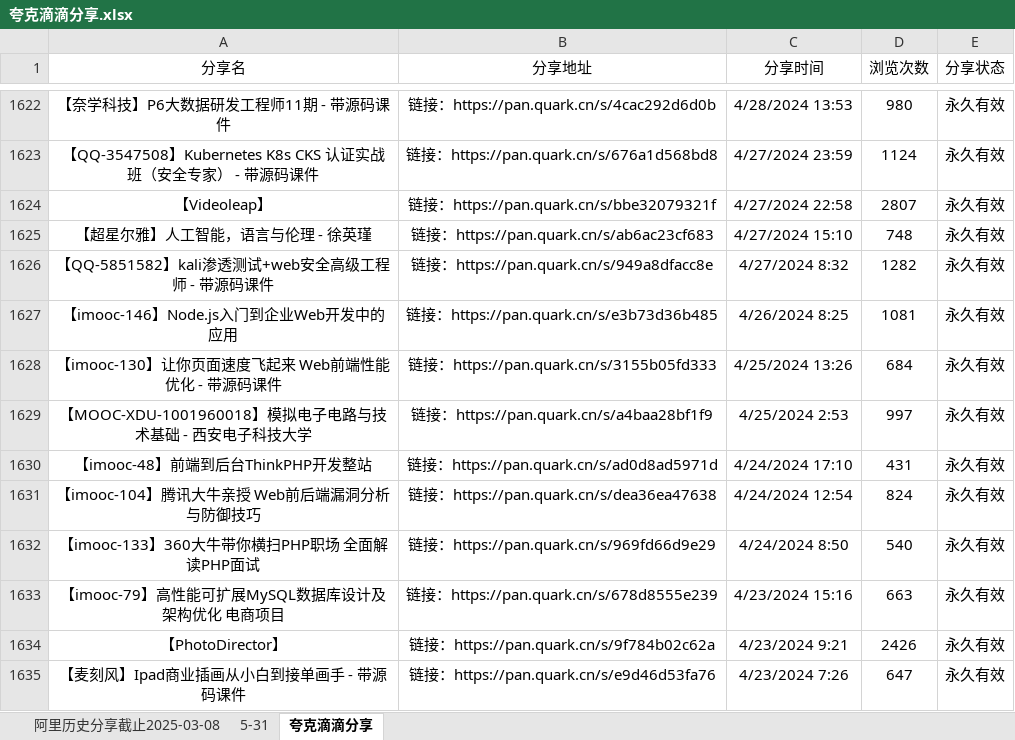
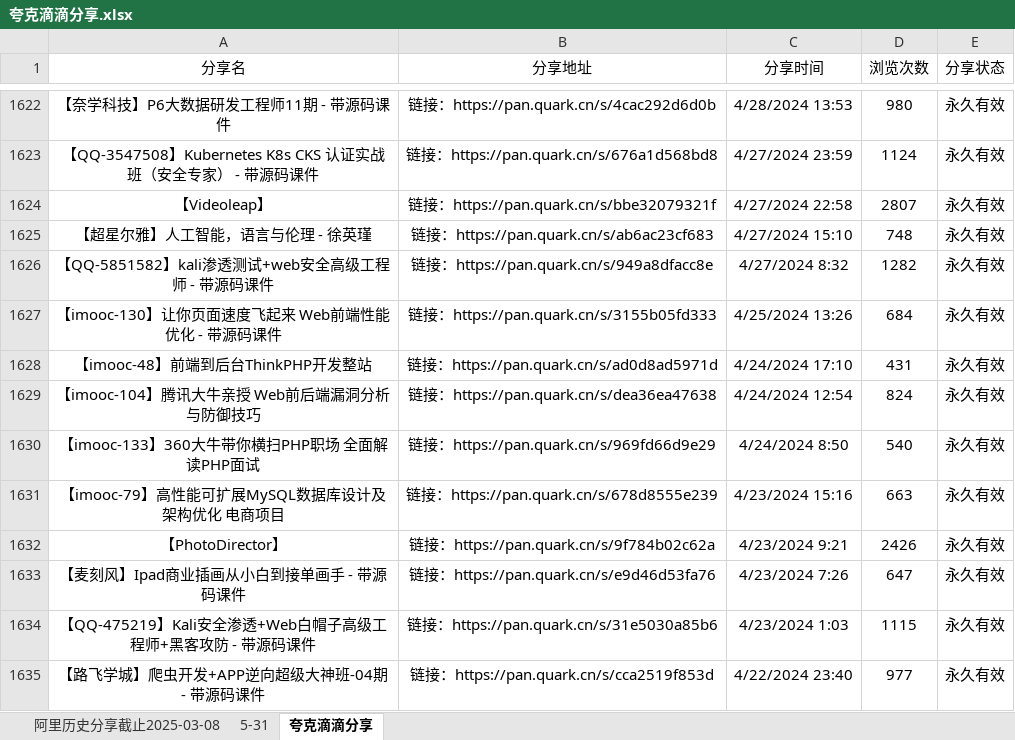
Before and after one commit to mitjavaz/memo, an Excel workbook: .ready/夸克滴滴分享.xlsx, sheet 夸克滴滴分享, drawn as a sheet; only a part is shown, gaps mark what is left out; the shorter side is filled out with more unchanged rows; values as stored, in another font and other column widths than the file's, no borders; the diff names each change by its address in the sheet, - before the commit and + after, or states it on an @@ line.

```diff
--- a/.ready/夸克滴滴分享.xlsx (sheet 夸克滴滴分享)
+++ b/.ready/夸克滴滴分享.xlsx (sheet 夸克滴滴分享)
-row 1627: 【imooc-146】Node.js入门到企业Web开发中的应用 | 链接：https://pan.quark.cn/s/e3b73d36b485 | 4/26/2024 8:25 | 1081 | 永久有效
-row 1629: 【MOOC-XDU-1001960018】模拟电子电路与技术基础 - 西安电子科技大学 | 链接：https://pan.quark.cn/s/a4baa28bf1f9 | 4/25/2024 2:53 | 997 | 永久有效
```
Also changed, not shown: sheet 5-31, sheet 阿里历史分享截止2025-03-08.
